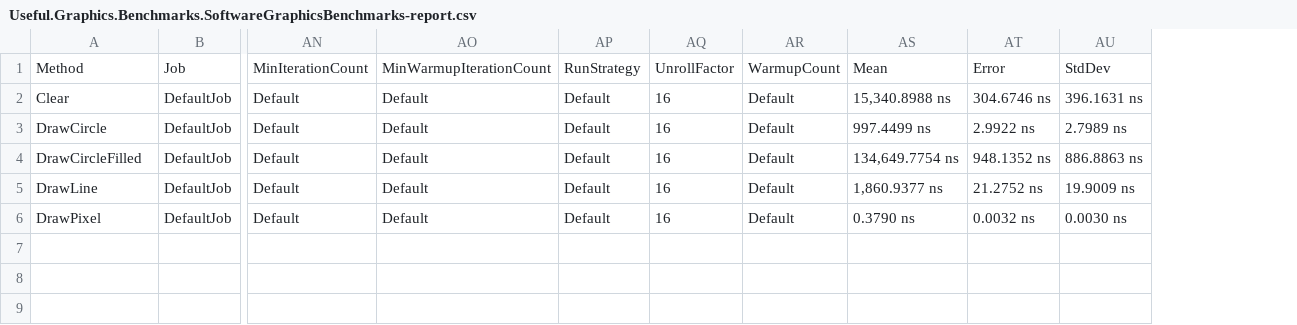
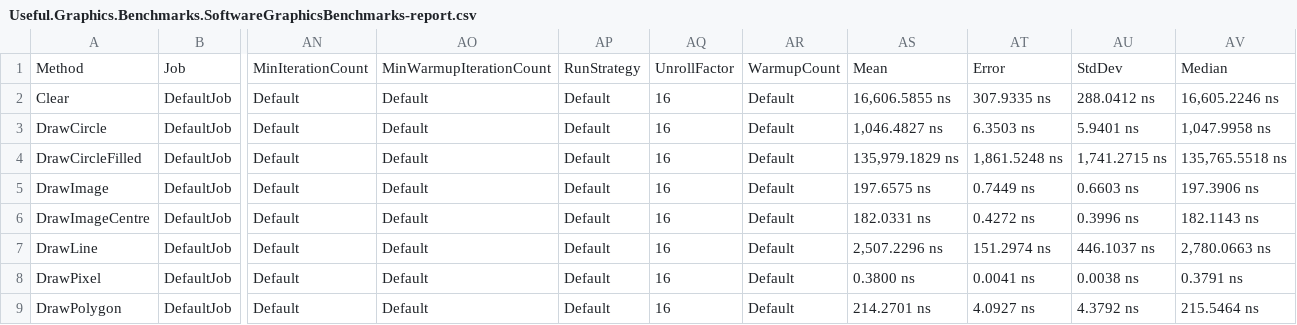
Before and after one commit to aphawkins/elite-the-sharp-kind, a CSV file: src/useful/perf/Useful.Graphics.Benchmarks/reports/results/Useful.Graphics.Benchmarks.SoftwareGraphicsBenchmarks-report.csv, drawn as a sheet; only a part is shown, gaps mark what is left out; removed rows and columns are numbered as before the commit, all else as after; rows hold the shown columns only; the diff names each change by its address in the sheet, - before the commit and + after, or states it on an @@ line.

Commit message:
add more graphics benchmarks

```diff
--- a/src/useful/perf/Useful.Graphics.Benchmarks/reports/results/Useful.Graphics.Benchmarks.SoftwareGraphicsBenchmarks-report.csv
+++ b/src/useful/perf/Useful.Graphics.Benchmarks/reports/results/Useful.Graphics.Benchmarks.SoftwareGraphicsBenchmarks-report.csv
-column AS, rows 1-6: Mean | 15,340.8988 ns | 997.4499 ns | 134,649.7754 ns | 1,860.9377 ns | 0.3790 ns
-column AT, rows 1-6: Error | 304.6746 ns | 2.9922 ns | 948.1352 ns | 21.2752 ns | 0.0032 ns
-column AU, rows 1-6: StdDev | 396.1631 ns | 2.7989 ns | 886.8863 ns | 19.9009 ns | 0.0030 ns
+column AS, rows 1-4: Mean | 16,606.5855 ns | 1,046.4827 ns | 135,979.1829 ns; rows 7-8: 2,507.2296 ns | 0.3800 ns
+column AT, rows 1-4: Error | 307.9335 ns | 6.3503 ns | 1,861.5248 ns; rows 7-8: 151.2974 ns | 0.0041 ns
+column AU, rows 1-4: StdDev | 288.0412 ns | 5.9401 ns | 1,741.2715 ns; rows 7-8: 446.1037 ns | 0.0038 ns
+column AV, rows 1-4: Median | 16,605.2246 ns | 1,047.9958 ns | 135,765.5518 ns; rows 7-8: 2,780.0663 ns | 0.3791 ns
+row 5: DrawImage | DefaultJob | Default | Default | Default | 16 | Default | 197.6575 ns | 0.7449 ns | 0.6603 ns | 197.3906 ns
+row 6: DrawImageCentre | DefaultJob | Default | Default | Default | 16 | Default | 182.0331 ns | 0.4272 ns | 0.3996 ns | 182.1143 ns
+row 9: DrawPolygon | DefaultJob | Default | Default | Default | 16 | Default | 214.2701 ns | 4.0927 ns | 4.3792 ns | 215.5464 ns
```
Also changed, not shown: 6 other files.
